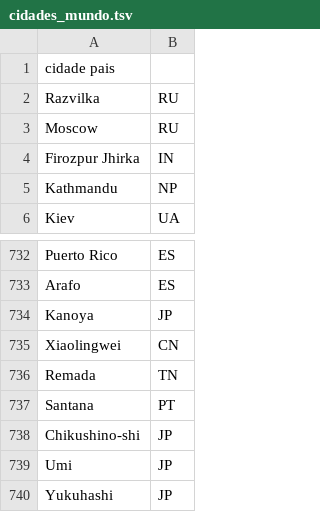
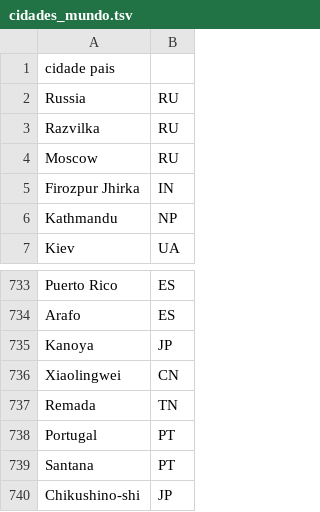
Before and after one commit to ricardoasilva92/Recolha-e-Processamento-de-Noticias, a TSV file: nomes_e_palavras/cidades_mundo.tsv, drawn as a sheet; only a part is shown, gaps mark what is left out; the shorter side is filled out with more unchanged rows.

```diff
--- a/nomes_e_palavras/cidades_mundo.tsv
+++ b/nomes_e_palavras/cidades_mundo.tsv
@@ -1,2 +1,3 @@
 cidade  pais
+Russia	RU
 Razvilka	RU
@@ -736,2 +737,3 @@ Xiaolingwei	CN
 Remada	TN
+Portugal	PT
 Santana	PT
```
Also changed, not shown: 4 other files.
